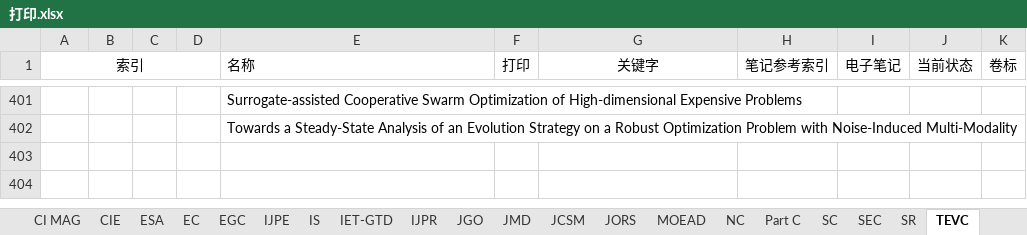
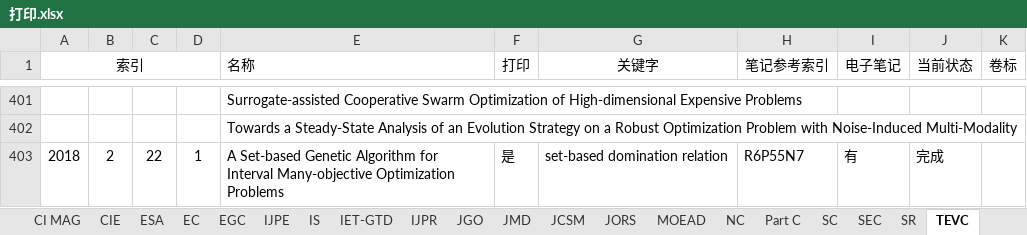
Before and after one commit to aramisw/papers, an Excel workbook: 打印.xlsx, sheet TEVC, drawn as a sheet; only a part is shown, gaps mark what is left out; values as stored, in another font and other column widths than the file's, no borders; the diff names each change by its address in the sheet, - before the commit and + after, or states it on an @@ line.

```diff
--- a/打印.xlsx (sheet TEVC)
+++ b/打印.xlsx (sheet TEVC)
+row 403: 2018 | 2 | 22 | 1 | A Set-based Genetic Algorithm for Interval Many-objective Optimization Problems | 是 | set-based domination relation | R6P55N7 | 有 | 完成
```
Also changed, not shown: sheet Unknown, sheet NAME, other sheet tabs, 17 other files.
